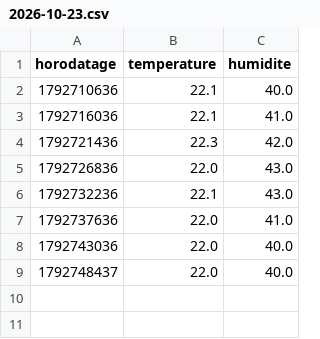
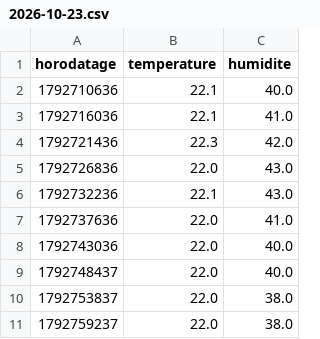
Before and after one commit to JeanBaptisteGuyon/capteurs, a CSV file: donnees/chambre/2026-10-23.csv, drawn as a sheet; the diff names each change by its address in the sheet, - before the commit and + after, or states it on an @@ line.

Commit message:
releve chambre 2026-10-23

```diff
--- a/donnees/chambre/2026-10-23.csv
+++ b/donnees/chambre/2026-10-23.csv
+row 10: 1792753837 | 22.0 | 38.0
+row 11: 1792759237 | 22.0 | 38.0
```
